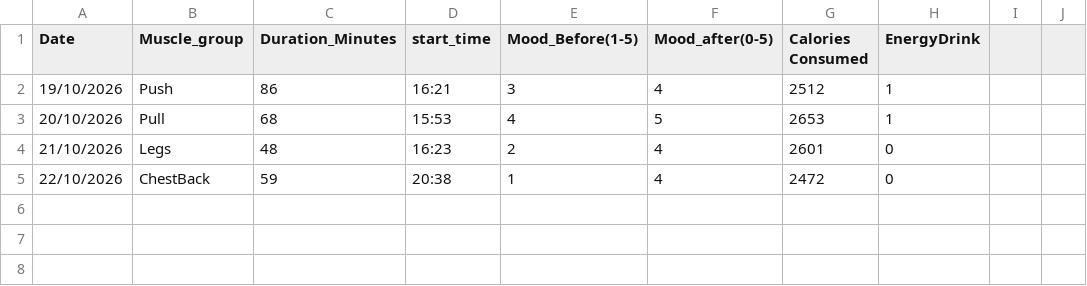
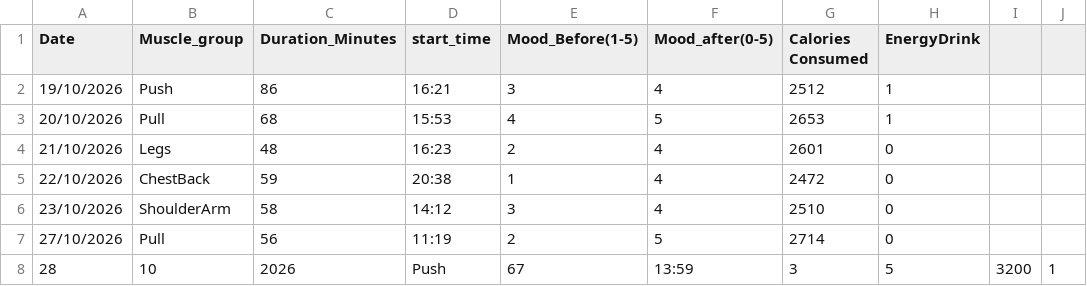
Before and after one commit to JiggyCCC/My_Data_centric_Programming_assignment-, a CSV file: dcp26project/My_Data.csv, drawn as a sheet; the diff names each change by its address in the sheet, - before the commit and + after, or states it on an @@ line.

Commit message:
Data Updates

```diff
--- a/dcp26project/My_Data.csv
+++ b/dcp26project/My_Data.csv
+row 6: 23/10/2026 | ShoulderArm | 58 | 14:12 | 3 | 4 | 2510 | 0
+row 7: 27/10/2026 | Pull | 56 | 11:19 | 2 | 5 | 2714 | 0
+row 8: 28 | 10 | 2026 | Push | 67 | 13:59 | 3 | 5 | 3200 | 1
```
Also changed, not shown: 1 other file.
